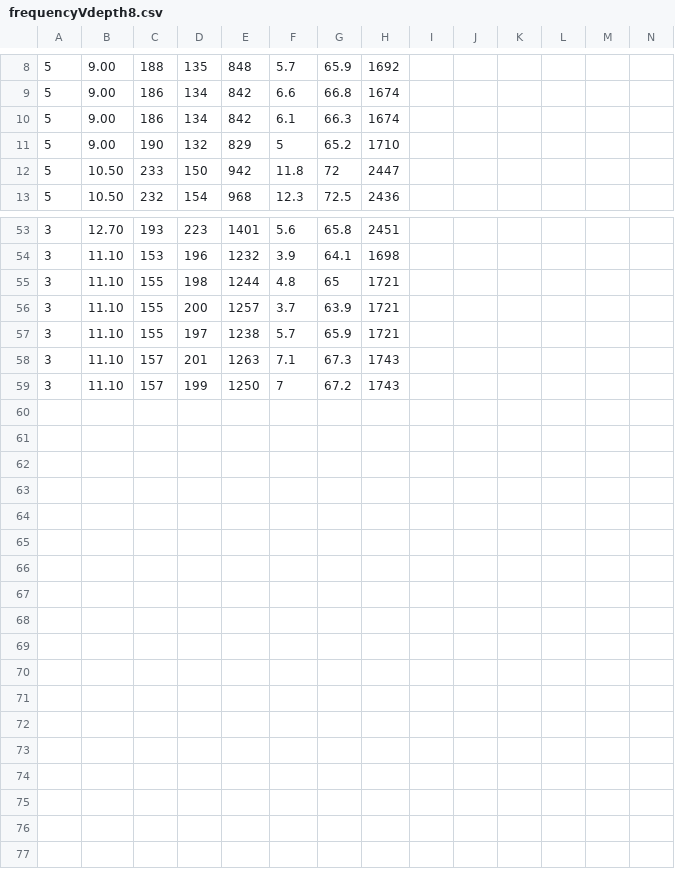
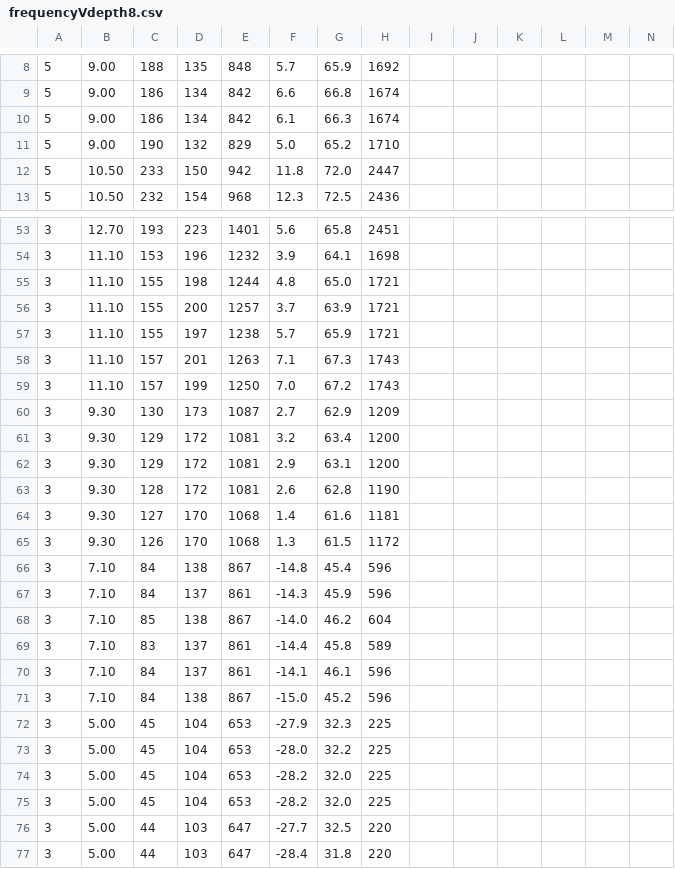
Before and after one commit to OzzysMess/clamming, a CSV file: Data/frequencyVdepth8.csv, drawn as a sheet; only a part is shown, gaps mark what is left out; the diff covers the shown part only; the diff names each change by its address in the sheet, - before the commit and + after, or states it on an @@ line.

```diff
--- a/Data/frequencyVdepth8.csv
+++ b/Data/frequencyVdepth8.csv
-F11: 5
+F11: 5.0
-G12: 72
+G12: 72.0
-G55: 65
+G55: 65.0
-F59: 7
+F59: 7.0
+row 60: 3 | 9.30 | 130 | 173 | 1087 | 2.7 | 62.9 | 1209
+row 61: 3 | 9.30 | 129 | 172 | 1081 | 3.2 | 63.4 | 1200
+row 62: 3 | 9.30 | 129 | 172 | 1081 | 2.9 | 63.1 | 1200
+row 63: 3 | 9.30 | 128 | 172 | 1081 | 2.6 | 62.8 | 1190
+row 64: 3 | 9.30 | 127 | 170 | 1068 | 1.4 | 61.6 | 1181
+row 65: 3 | 9.30 | 126 | 170 | 1068 | 1.3 | 61.5 | 1172
+row 66: 3 | 7.10 | 84 | 138 | 867 | -14.8 | 45.4 | 596
+row 67: 3 | 7.10 | 84 | 137 | 861 | -14.3 | 45.9 | 596
+row 68: 3 | 7.10 | 85 | 138 | 867 | -14.0 | 46.2 | 604
+row 69: 3 | 7.10 | 83 | 137 | 861 | -14.4 | 45.8 | 589
+row 70: 3 | 7.10 | 84 | 137 | 861 | -14.1 | 46.1 | 596
+row 71: 3 | 7.10 | 84 | 138 | 867 | -15.0 | 45.2 | 596
+row 72: 3 | 5.00 | 45 | 104 | 653 | -27.9 | 32.3 | 225
+row 73: 3 | 5.00 | 45 | 104 | 653 | -28.0 | 32.2 | 225
+row 74: 3 | 5.00 | 45 | 104 | 653 | -28.2 | 32.0 | 225
+row 75: 3 | 5.00 | 45 | 104 | 653 | -28.2 | 32.0 | 225
+row 76: 3 | 5.00 | 44 | 103 | 647 | -27.7 | 32.5 | 220
+row 77: 3 | 5.00 | 44 | 103 | 647 | -28.4 | 31.8 | 220
```
Also changed, not shown: 7 edited cells elsewhere in this file, Data/frequencyVdepth8_trimmed.csv, 1 other file.
